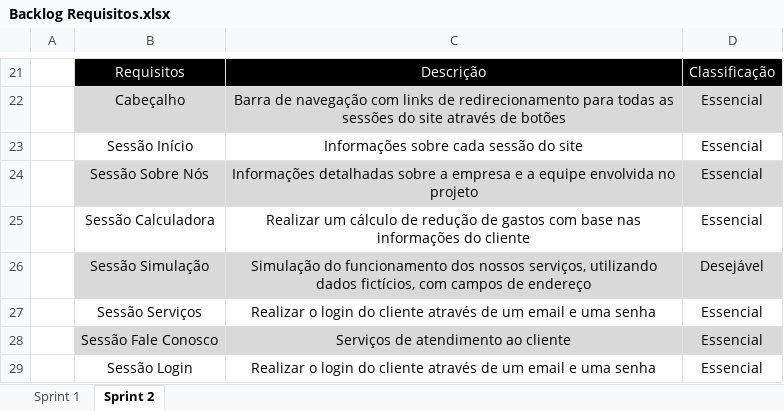
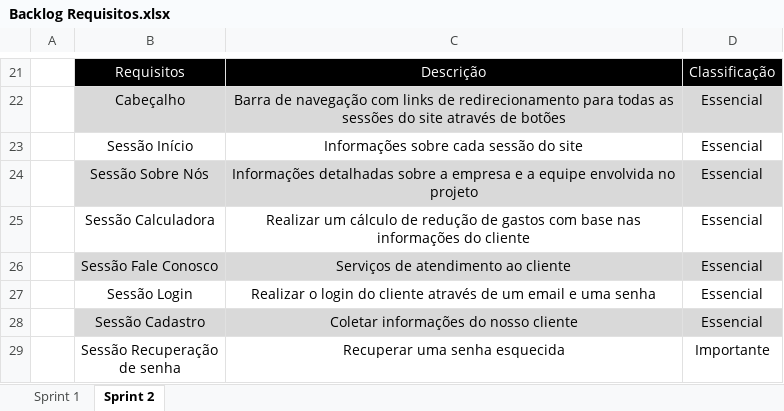
Before and after one commit to VagaFacil/VagaFacil, an Excel workbook: documentos/Backlog Requisitos.xlsx, sheet Sprint 2, drawn as a sheet; only a part is shown, gaps mark what is left out; the shorter side is filled out with more unchanged rows; values as stored, in another font and other column widths than the file's, no borders; the diff names each change by its address in the sheet, - before the commit and + after, or states it on an @@ line.

Commit message:
requisitos

```diff
--- a/documentos/Backlog Requisitos.xlsx (sheet Sprint 2)
+++ b/documentos/Backlog Requisitos.xlsx (sheet Sprint 2)
-row 26:  | Sessão Simulação | Simulação do funcionamento dos nossos serviços, utilizando dados fictícios, com campos de endereço | Desejável
-row 27:  | Sessão Serviços | Realizar o login do cliente através de um email e uma senha | Essencial
```
